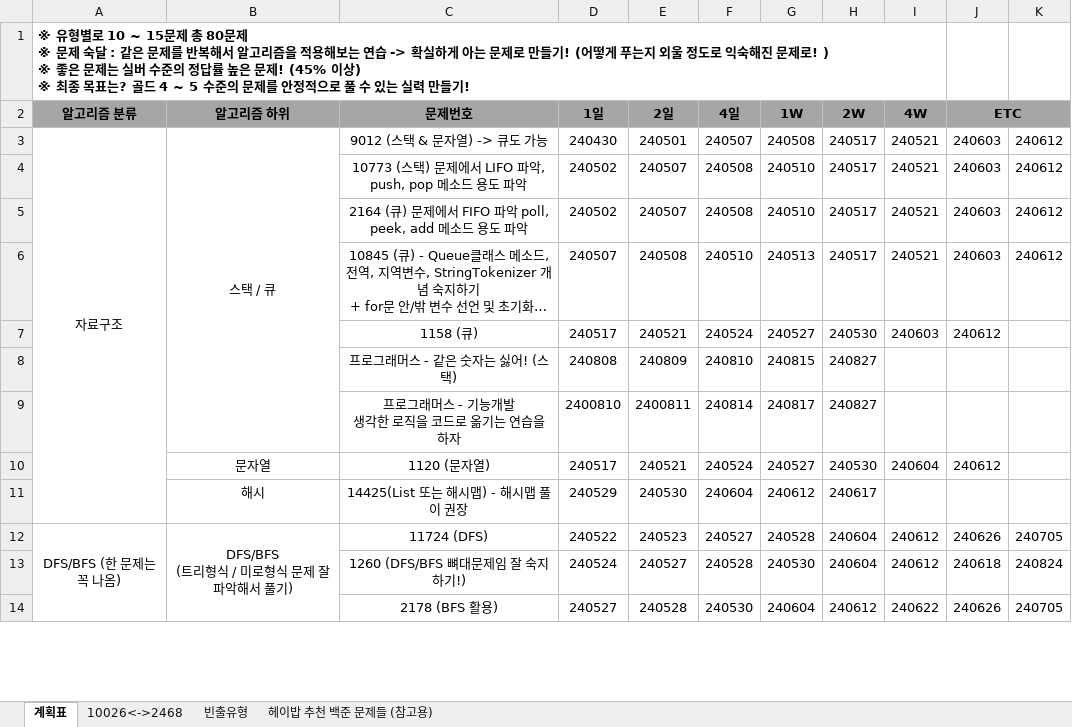
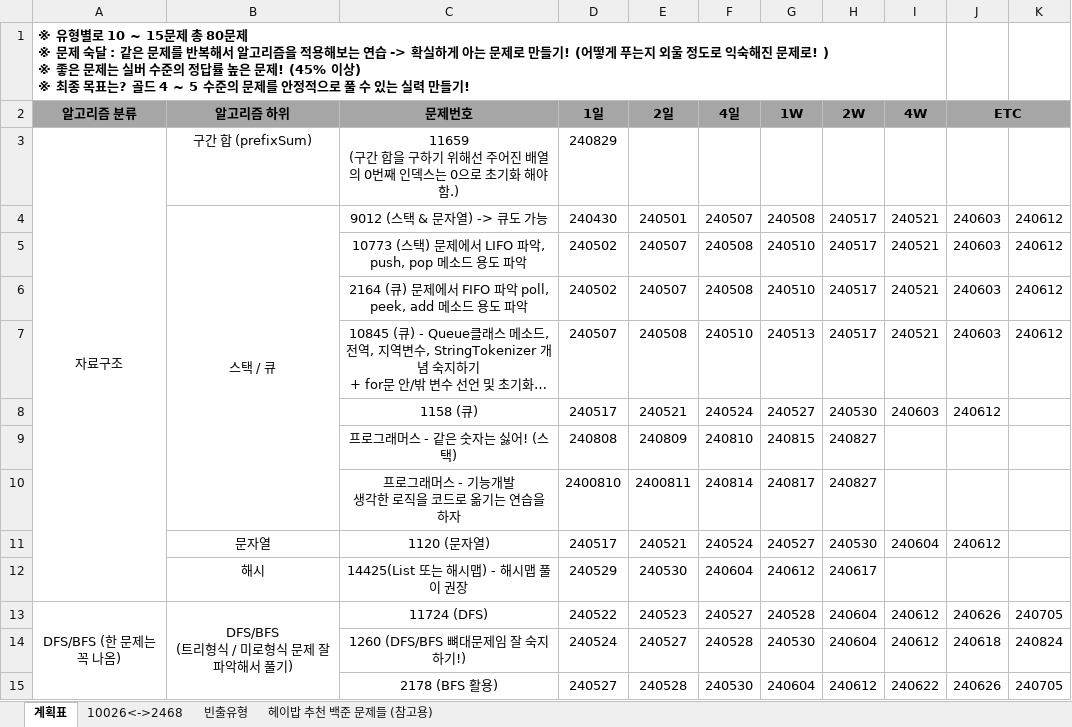
Before and after one commit to developerKTU/AlgorithmStudy, an Excel workbook: 알고리즘 계획표.xlsx, sheet 계획표, drawn as a sheet; only a part is shown; long unchanged cells end in …; values as stored, in another font and other column widths than the file's, no borders; removed rows and columns are numbered as before the commit, all else as after; ↵ is a line break in a cell; the diff names each change by its address in the sheet, - before the commit and + after, or states it on an @@ line.

Commit message:
Algorithm Study - 프로그래머스 : 11659 구간 합 구하기 문제풀이 및 알고리즘 일정표 업데이트

```diff
--- a/알고리즘 계획표.xlsx (sheet 계획표)
+++ b/알고리즘 계획표.xlsx (sheet 계획표)
+row 3: 자료구조 | 구간 합 (prefixSum) | 11659 ↵ (구간 합을 구하기 위해선 주어진 배열의 0번째 인덱스는 0으로 초기화 해야함.) | 240829
-A4 (알고리즘 분류): 자료구조
+A4 (알고리즘 분류): (empty)
-A3:A11 merged
```
Also changed, not shown: 2 other files.
